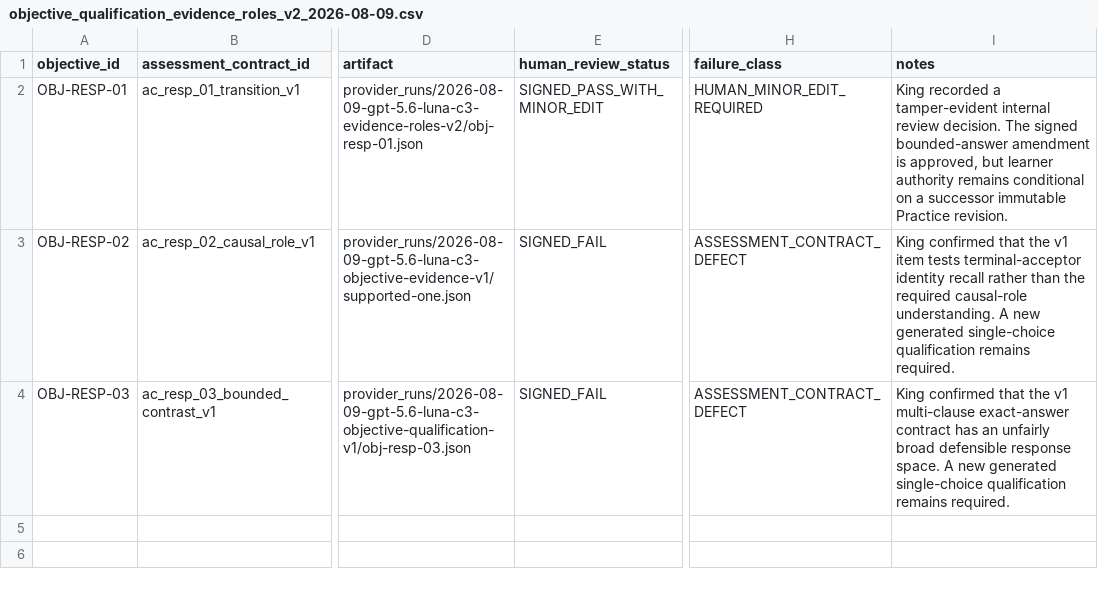
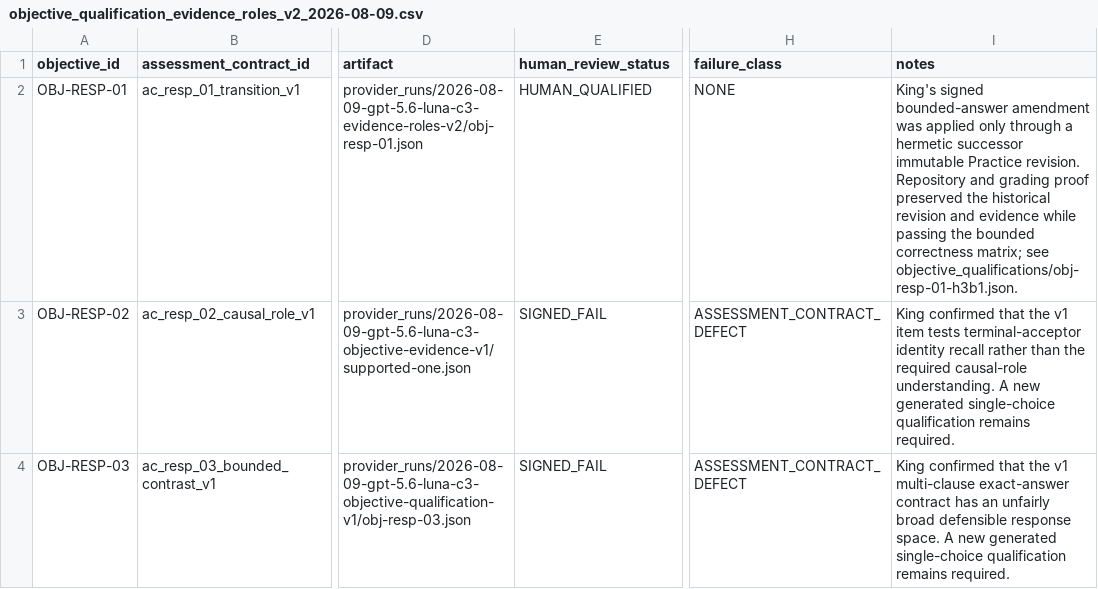
Before and after one commit to 7L7K/DeepTutor, a CSV file: evals/reference_course/objective_qualification_evidence_roles_v2_2026-08-09.csv, drawn as a sheet; only a part is shown, gaps mark what is left out; the diff names each change by its address in the sheet, - before the commit and + after, or states it on an @@ line.

Commit message:
test(c3): qualify OBJ-RESP-01 successor revision

```diff
--- a/evals/reference_course/objective_qualification_evidence_roles_v2_2026-08-09.csv
+++ b/evals/reference_course/objective_qualification_evidence_roles_v2_2026-08-09.csv
-E2 (human_review_status): SIGNED_PASS_WITH_MINOR_EDIT
+E2 (human_review_status): HUMAN_QUALIFIED
-H2 (failure_class): HUMAN_MINOR_EDIT_REQUIRED
+H2 (failure_class): NONE
-I2 (notes): King recorded a tamper-evident internal review decision. The signed bounded-answer amendment is approved, but learner authority remains conditional on a successor immutable Practice revision.
+I2 (notes): King's signed bounded-answer amendment was applied only through a hermetic successor immutable Practice revision. Repository and grading proof preserved the historical revision and evidence while passing the bounded correctness matrix; see objective_qualifications/obj-resp-01-h3b1.json.
```
Also changed, not shown: 6 other files.
